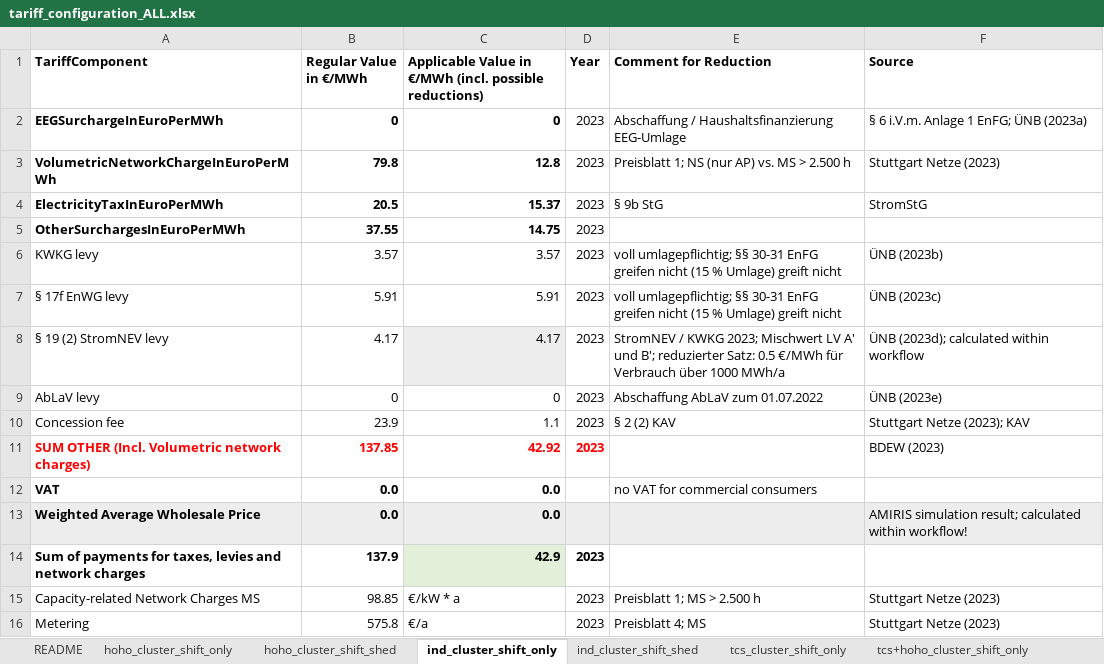
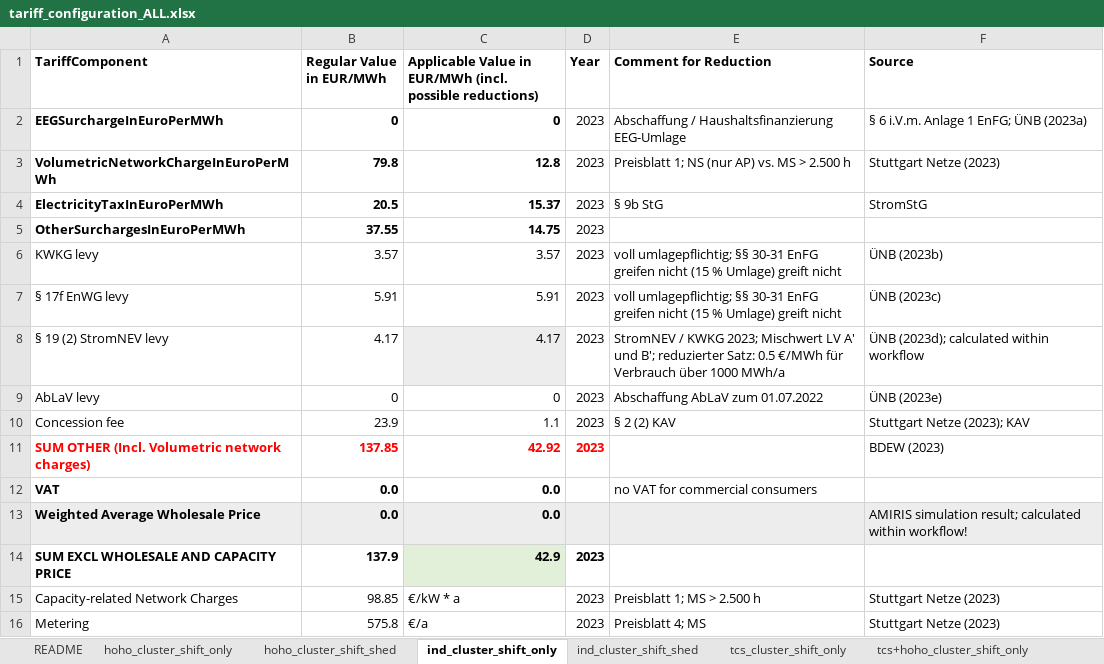
Before and after one commit to jokochems/demand_response_analyses_workflow, an Excel workbook: inputs/tariff_configuration_ALL.xlsx, sheet ind_cluster_shift_only, drawn as a sheet; values as stored, in another font and other column widths than the file's, no borders; the diff names each change by its address in the sheet, - before the commit and + after, or states it on an @@ line.

```diff
--- a/inputs/tariff_configuration_ALL.xlsx (sheet ind_cluster_shift_only)
+++ b/inputs/tariff_configuration_ALL.xlsx (sheet ind_cluster_shift_only)
-B1: Regular Value in €/MWh
+B1: Regular Value in EUR/MWh
-C1: …Value in €/MWh (incl. possible…
+C1: …Value in EUR/MWh (incl. possible…
-A14 (TariffComponent): Sum of payments for taxes, levies and network charges
+A14 (TariffComponent): SUM EXCL WHOLESALE AND CAPACITY PRICE
-A15 (TariffComponent): Capacity-related Network Charges MS
+A15 (TariffComponent): Capacity-related Network Charges
```
Also changed, not shown: sheet tcs_cluster_shift_only, sheet ind_cluster_shift_shed, sheet tcs+hoho_cluster_shift_only, sheet hoho_cluster_shift_shed, sheet hoho_cluster_shift_only.
